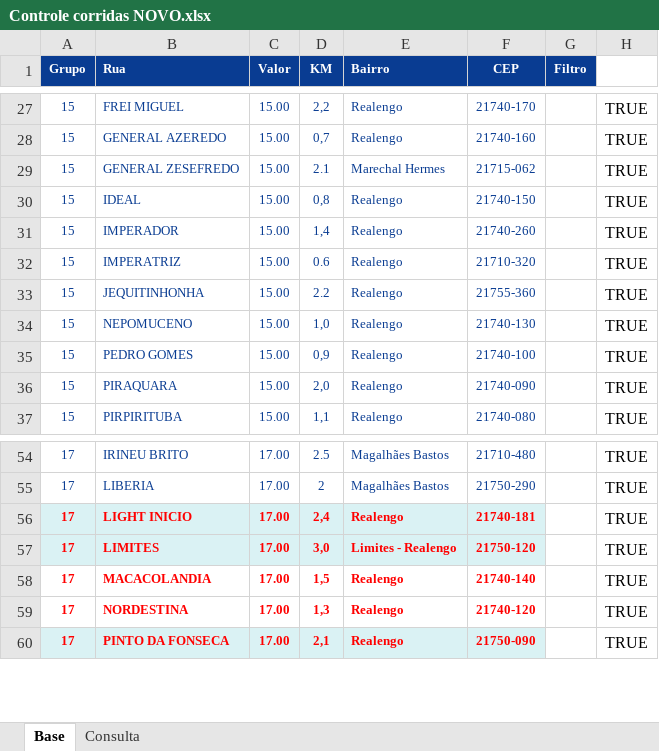
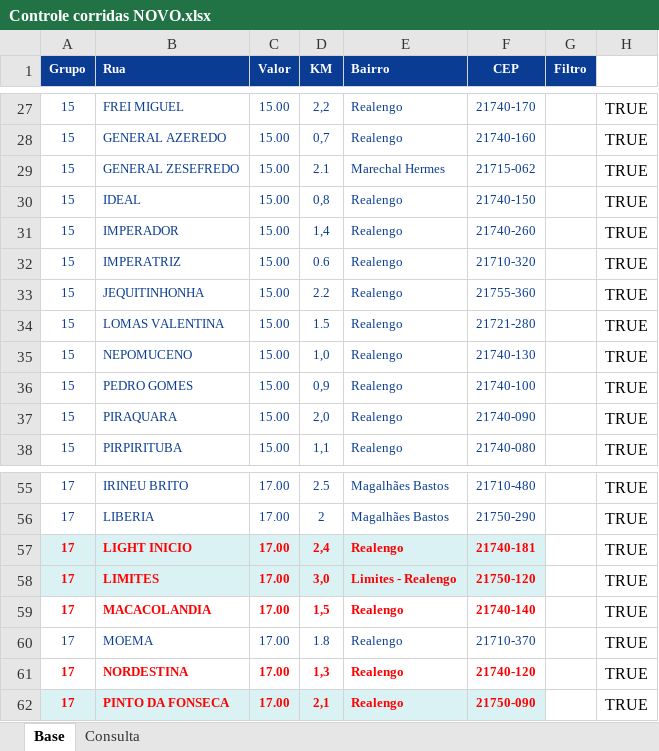
Before and after one commit to PauloOliveira2603/consulta-corridas, an Excel workbook: Controle corridas NOVO.xlsx, sheet Base, drawn as a sheet; only a part is shown, gaps mark what is left out; values as stored, in another font and other column widths than the file's, no borders; the diff names each change by its address in the sheet, - before the commit and + after, or states it on an @@ line.

Commit message:
Add files via upload

```diff
--- a/Controle corridas NOVO.xlsx (sheet Base)
+++ b/Controle corridas NOVO.xlsx (sheet Base)
+row 34: 15 | LOMAS VALENTINA | 15.00 | 1.5 | Realengo | 21721-280 |  | TRUE
+row 60: 17 | MOEMA | 17.00 | 1.8 | Realengo | 21710-370 |  | TRUE
```
Also changed, not shown: formulas that keep their value.
